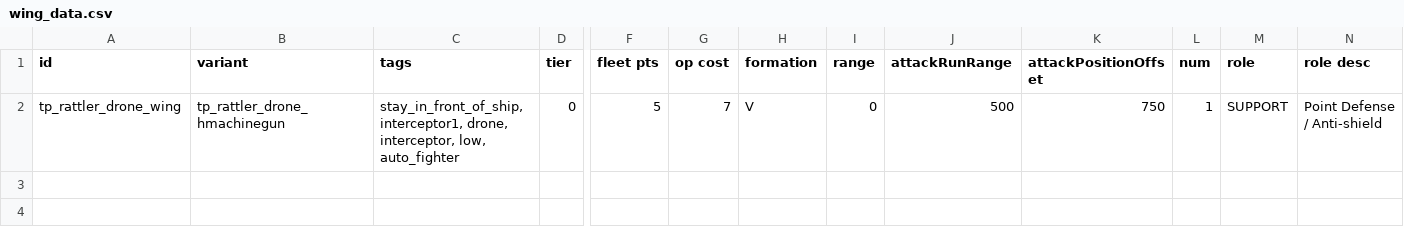
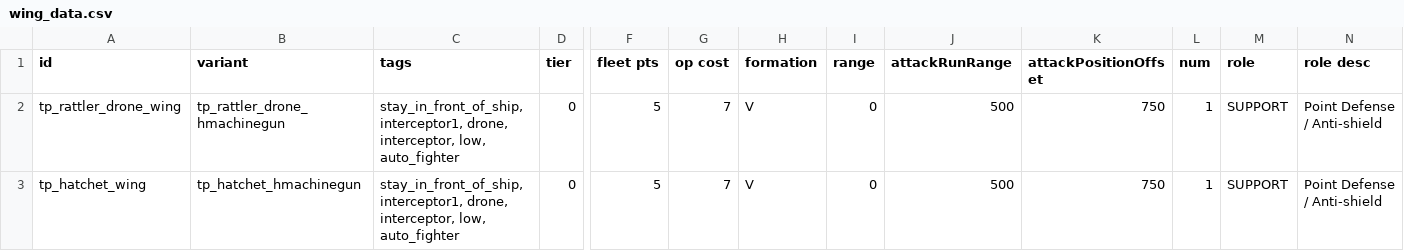
Before and after one commit to Auraekon/TerriblePirates, a CSV file: data/hulls/wing_data.csv, drawn as a sheet; only a part is shown, gaps mark what is left out; rows hold the shown columns only; the diff names each change by its address in the sheet, - before the commit and + after, or states it on an @@ line.

```diff
--- a/data/hulls/wing_data.csv
+++ b/data/hulls/wing_data.csv
+row 3: tp_hatchet_wing | tp_hatchet_hmachinegun | stay_in_front_of_ship, interceptor1, drone, interceptor, low, auto_fighter | 0 | 5 | 7 | V | 0 | 500 | 750 | 1 | SUPPORT | Point Defense / Anti-shield
```
Also changed, not shown: data/hulls/ship_data.csv, data/strings/descriptions.csv, 25 other files.
